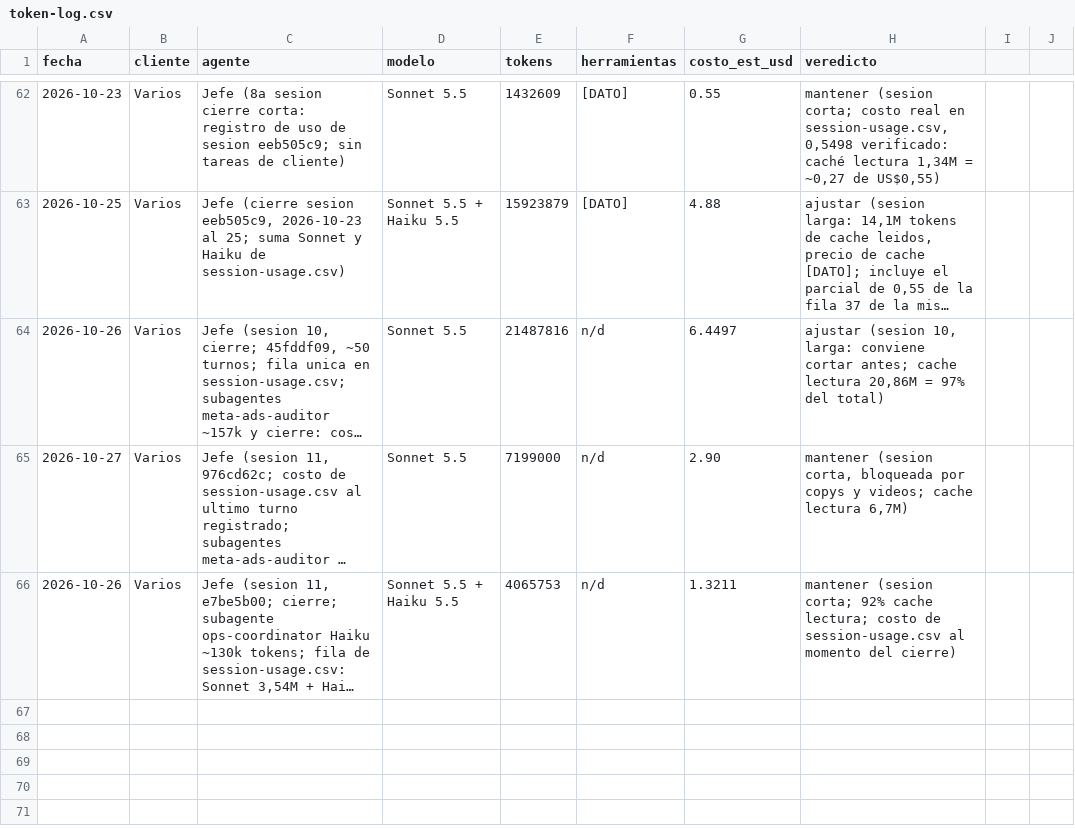
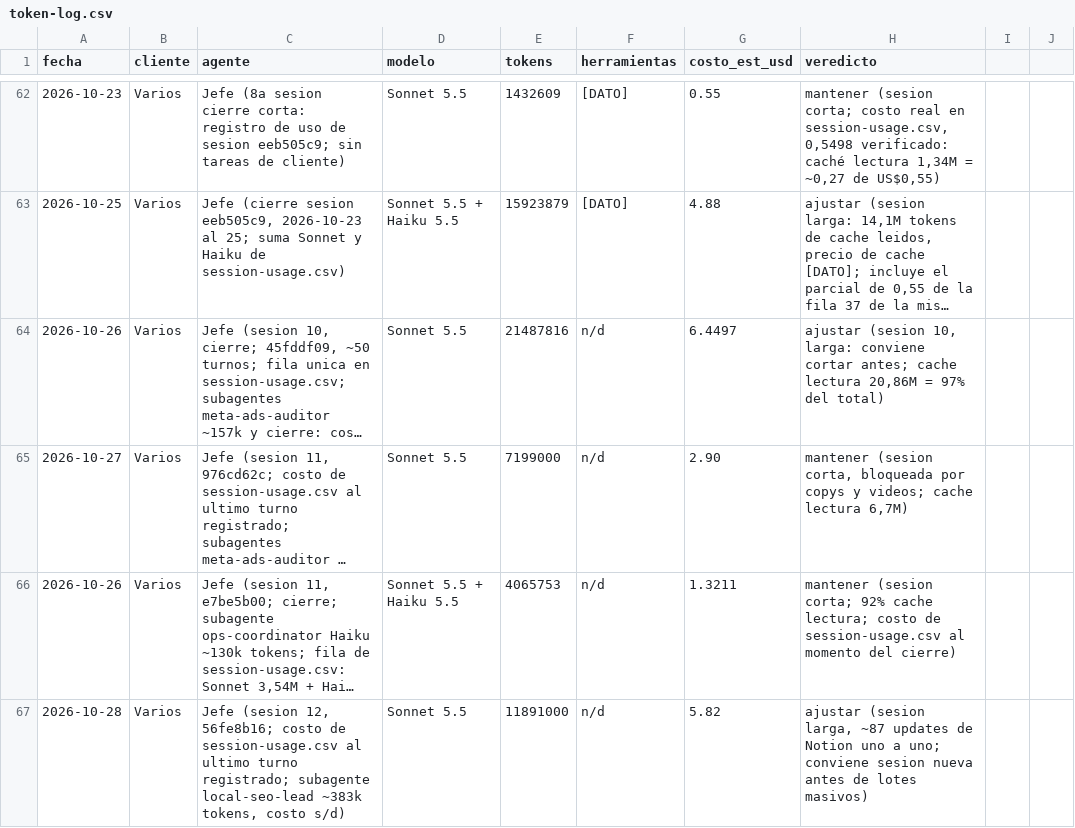
Before and after one commit to lifemedia53/bashburger-ads, a CSV file: agency/logs/token-log.csv, drawn as a sheet; only a part is shown, gaps mark what is left out; long unchanged cells end in …; the diff names each change by its address in the sheet, - before the commit and + after, or states it on an @@ line.

```diff
--- a/agency/logs/token-log.csv
+++ b/agency/logs/token-log.csv
+row 67: 2026-10-28 | Varios | Jefe (sesion 12, 56fe8b16; costo de session-usage.csv al ultimo turno registrado; subagente local-seo-lead ~383k tokens, costo s/d) | Sonnet 5.5 | 11891000 | n/d | 5.82 | ajustar (sesion larga, ~87 updates de Notion uno a uno; conviene sesion nueva antes de lotes masivos)
```
Also changed, not shown: 1 other file.
